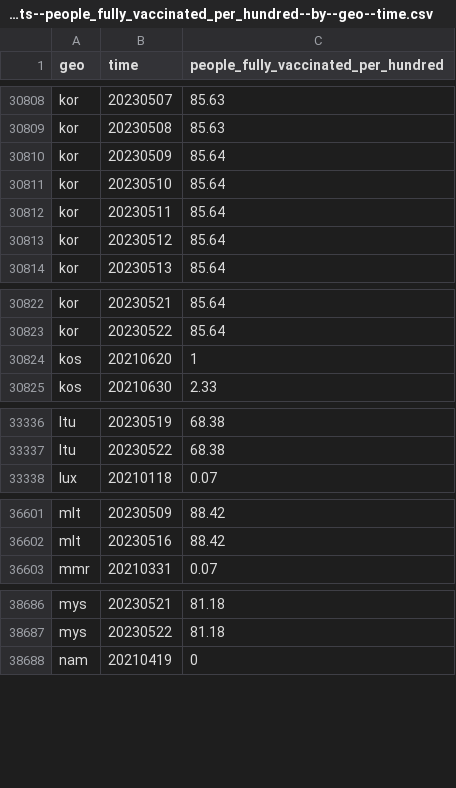
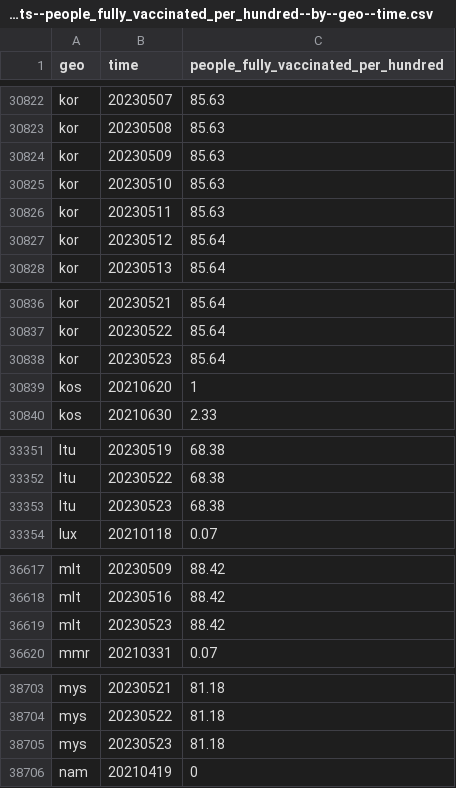
Before and after one commit to open-numbers/ddf--open_numbers--owid_covid_19, a CSV file: ddf--datapoints--people_fully_vaccinated_per_hundred--by--geo--time.csv, drawn as a sheet; only a part is shown, gaps mark what is left out; the diff covers the shown part only.

```diff
--- a/ddf--datapoints--people_fully_vaccinated_per_hundred--by--geo--time.csv
+++ b/ddf--datapoints--people_fully_vaccinated_per_hundred--by--geo--time.csv
@@ -30809,5 +30823,5 @@ kor,20230507,85.63
 kor,20230508,85.63
-kor,20230509,85.64
-kor,20230510,85.64
-kor,20230511,85.64
+kor,20230509,85.63
+kor,20230510,85.63
+kor,20230511,85.63
 kor,20230512,85.64
@@ -30823,2 +30837,3 @@ kor,20230521,85.64
 kor,20230522,85.64
+kor,20230523,85.64
 kos,20210620,1
@@ -33337,2 +33352,3 @@ ltu,20230519,68.38
 ltu,20230522,68.38
+ltu,20230523,68.38
 lux,20210118,0.07
@@ -36602,2 +36618,3 @@ mlt,20230509,88.42
 mlt,20230516,88.42
+mlt,20230523,88.42
 mmr,20210331,0.07
@@ -38687,2 +38704,3 @@ mys,20230521,81.18
 mys,20230522,81.18
+mys,20230523,81.18
 nam,20210419,0
```
Also changed, not shown: 17 added rows and 79 edited cells elsewhere in this file, ddf--datapoints--new_vaccinations--by--geo--time.csv, ddf--datapoints--total_boosters--by--geo--time.csv, 47 other files.
